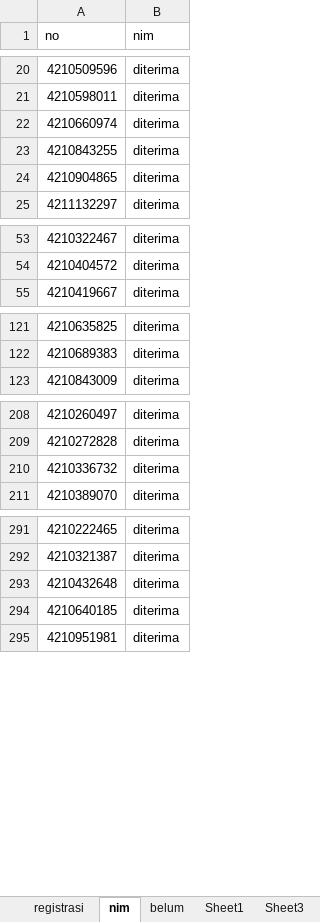
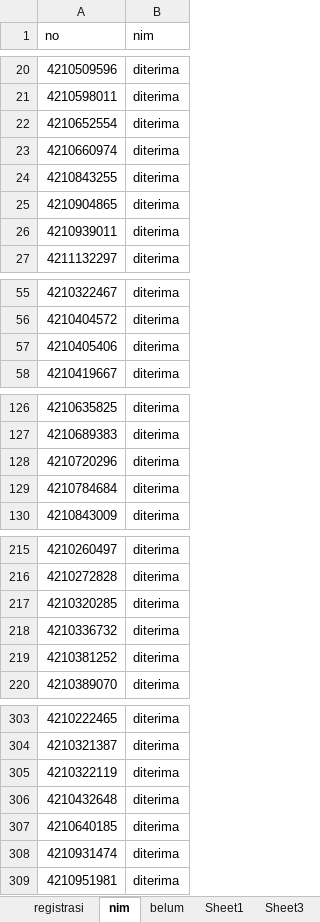
Before and after one commit to tirtareg/21snm, an Excel workbook: docs/Sudah Registrasi.xlsx, sheet nim, drawn as a sheet; only a part is shown, gaps mark what is left out; values as stored, in another font and other column widths than the file's, no borders; the diff covers the shown part only; the diff names each change by its address in the sheet, - before the commit and + after, or states it on an @@ line.

```diff
--- a/docs/Sudah Registrasi.xlsx (sheet nim)
+++ b/docs/Sudah Registrasi.xlsx (sheet nim)
+row 22: 4210652554 | diterima
+row 26: 4210939011 | diterima
+row 57: 4210405406 | diterima
+row 128: 4210720296 | diterima
+row 129: 4210784684 | diterima
+row 217: 4210320285 | diterima
+row 219: 4210381252 | diterima
+row 305: 4210322119 | diterima
+row 308: 4210931474 | diterima
```
Also changed, not shown: 22 added rows and 31 removed rows elsewhere in this sheet, sheet belum, Sudah Registrasi.xlsx, docs/snmptn.xlsx, 2 other files.
